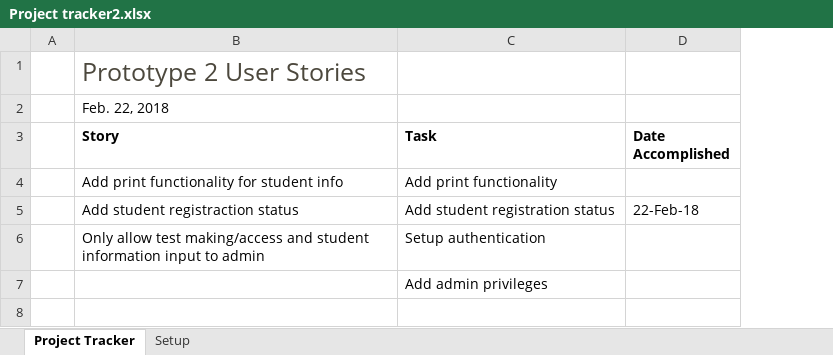
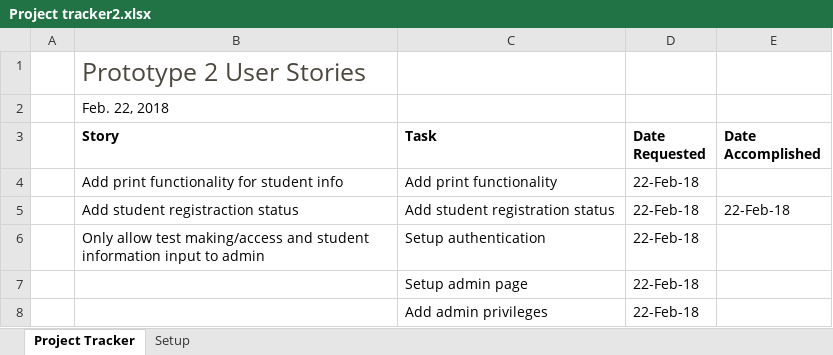
Before and after one commit to ecbaello/cmsc128, an Excel workbook: User Stories/Project tracker2.xlsx, sheet Project Tracker, drawn as a sheet; values as stored, in another font and other column widths than the file's, no borders; table styles not drawn; addresses are those after the commit; the diff names each change by its address in the sheet, - before the commit and + after, or states it on an @@ line.

```diff
--- a/User Stories/Project tracker2.xlsx (sheet Project Tracker)
+++ b/User Stories/Project tracker2.xlsx (sheet Project Tracker)
+column D (Date Requested), rows 4-6: all 22-Feb-18; row 8: 22-Feb-18
+row 7:  |  | Setup admin page | 22-Feb-18
```
Also changed, not shown: User Stories/Project tracker1.xlsx, 2 other files.
